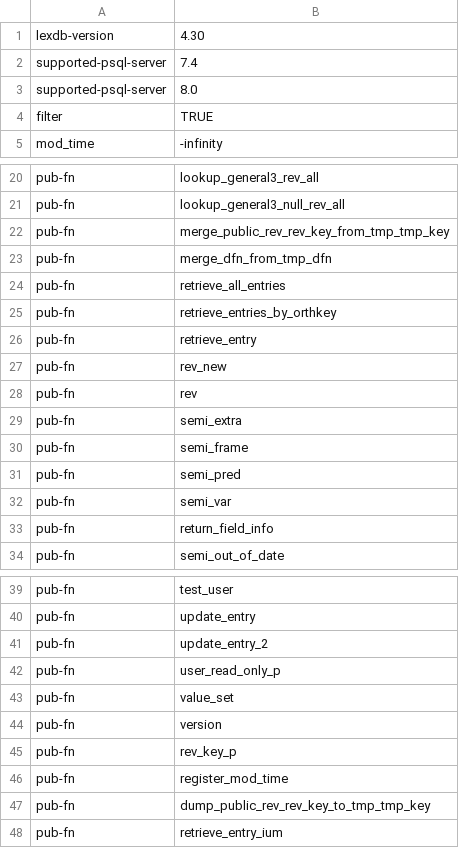
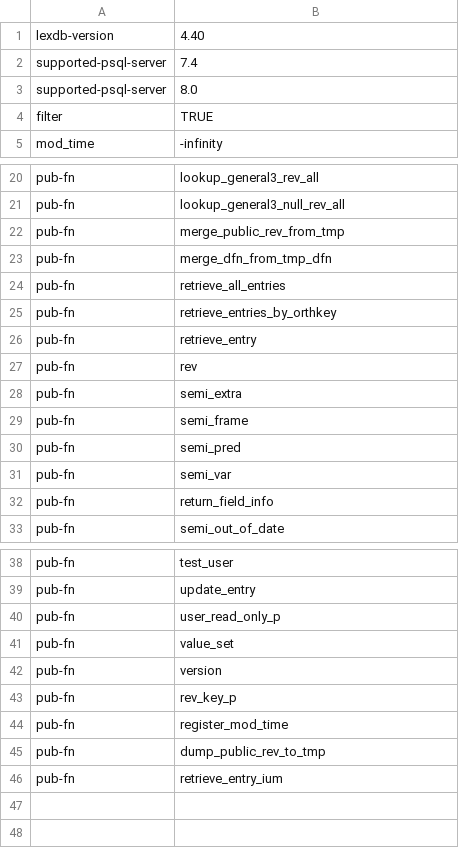
Before and after one commit to jingtaozf/lkb, a TSV file: lexdb/meta.tsv, drawn as a sheet; only a part is shown, gaps mark what is left out.

Commit message:
- remove unnecessary tables - and more... (work-in-progress)
git-svn-id: http://svn.delph-in.net/lkb/trunk@5488 3df82f5b-d43a-0410-af33-fce91db48ec5

```diff
--- a/lexdb/meta.tsv
+++ b/lexdb/meta.tsv
@@ -1,2 +1,2 @@
-lexdb-version	4.30
+lexdb-version	4.40
 supported-psql-server	7.4
@@ -21,3 +21,3 @@ pub-fn	lookup_general3_rev_all
 pub-fn	lookup_general3_null_rev_all
-pub-fn	merge_public_rev_rev_key_from_tmp_tmp_key
+pub-fn	merge_public_rev_from_tmp
 pub-fn	merge_dfn_from_tmp_dfn
@@ -26,3 +26,2 @@ pub-fn	retrieve_entries_by_orthkey
 pub-fn	retrieve_entry
-pub-fn	rev_new
 pub-fn	rev
@@ -40,3 +39,2 @@ pub-fn	test_user
 pub-fn	update_entry
-pub-fn	update_entry_2
 pub-fn	user_read_only_p
@@ -46,3 +44,3 @@ pub-fn	rev_key_p
 pub-fn	register_mod_time
-pub-fn	dump_public_rev_rev_key_to_tmp_tmp_key
+pub-fn	dump_public_rev_to_tmp
 pub-fn	retrieve_entry_ium
```
Also changed, not shown: 7 other files.
